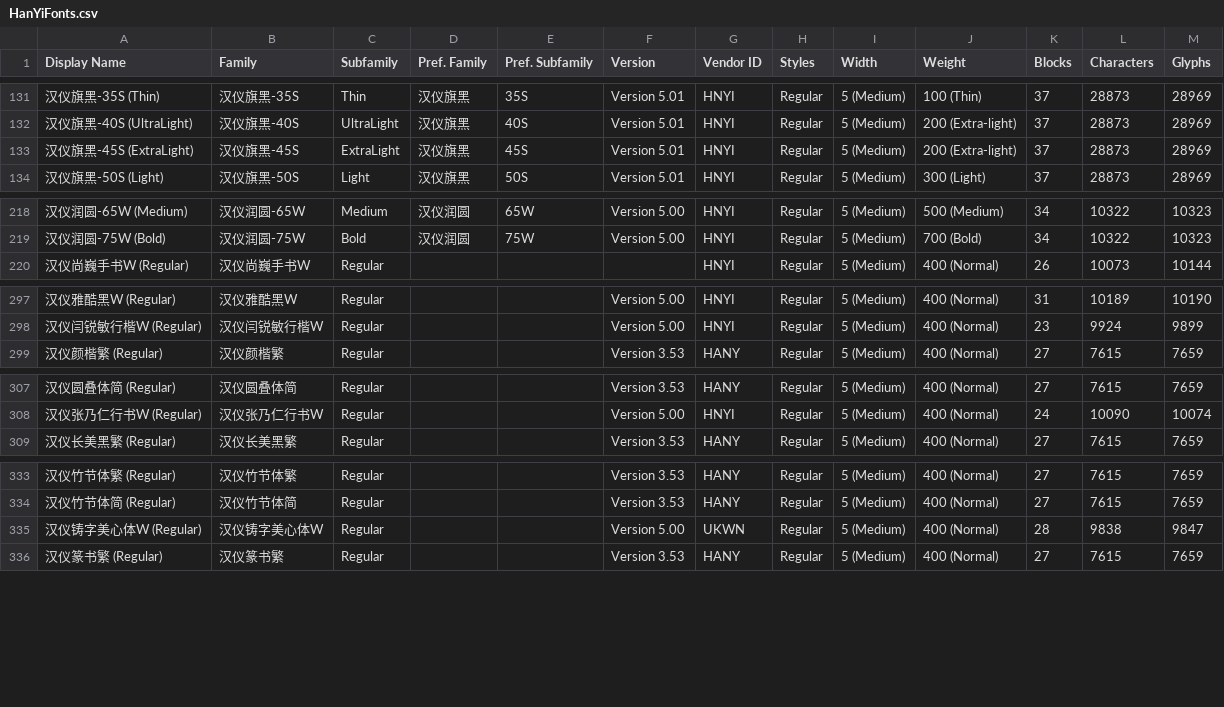
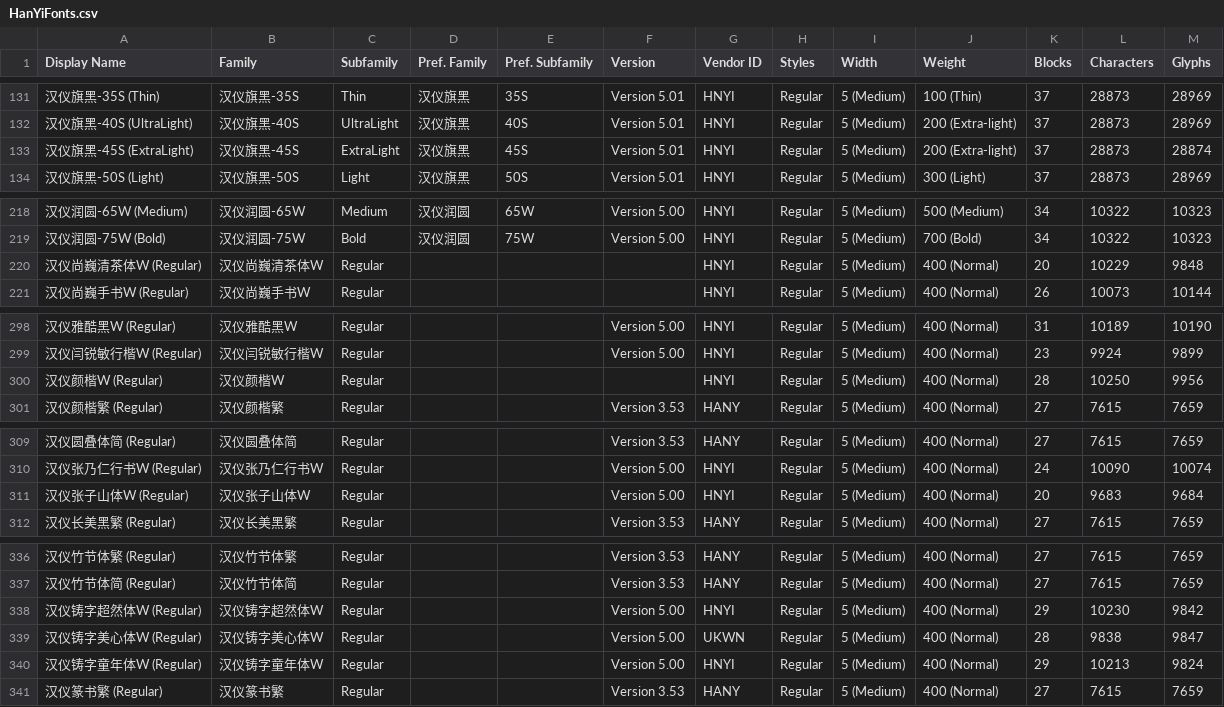
Before and after one commit to font-development/HanYiFonts, a CSV file: HanYiFonts.csv, drawn as a sheet; only a part is shown, gaps mark what is left out; the diff names each change by its address in the sheet, - before the commit and + after, or states it on an @@ line.

Commit message:
字体上架:汉仪尚巍清茶体W/汉仪颜楷W/汉仪张子山体W/汉仪铸字超然体W/汉仪铸字童年体W 字体更新:汉仪歪歪体简/汉仪旗黑-45S

```diff
--- a/HanYiFonts.csv
+++ b/HanYiFonts.csv
-M133 (Glyphs): 28969
+M133 (Glyphs): 28874
+row 220: 汉仪尚巍清茶体W (Regular) | 汉仪尚巍清茶体W | Regular |  |  |  | HNYI | Regular | 5 (Medium) | 400 (Normal) | 20 | 10229 | 9848
+row 300: 汉仪颜楷W (Regular) | 汉仪颜楷W | Regular |  |  |  | HNYI | Regular | 5 (Medium) | 400 (Normal) | 28 | 10250 | 9956
+row 311: 汉仪张子山体W (Regular) | 汉仪张子山体W | Regular |  |  | Version 5.00 | HNYI | Regular | 5 (Medium) | 400 (Normal) | 20 | 9683 | 9684
+row 338: 汉仪铸字超然体W (Regular) | 汉仪铸字超然体W | Regular |  |  | Version 5.00 | HNYI | Regular | 5 (Medium) | 400 (Normal) | 29 | 10230 | 9842
+row 340: 汉仪铸字童年体W (Regular) | 汉仪铸字童年体W | Regular |  |  | Version 5.00 | HNYI | Regular | 5 (Medium) | 400 (Normal) | 29 | 10213 | 9824
```
Also changed, not shown: 2 other files.
